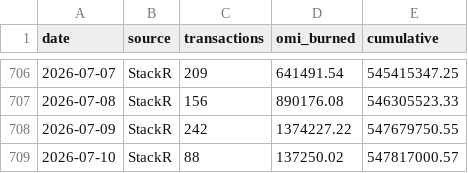
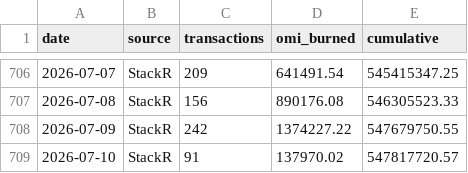
Before and after one commit to fanablefrance/jetonveve, a CSV file: data/burns_daily.csv, drawn as a sheet; only a part is shown, gaps mark what is left out.

```diff
--- a/data/burns_daily.csv
+++ b/data/burns_daily.csv
@@ -708,2 +708,2 @@ date,source,transactions,omi_burned,cumulative
 2026-07-09,StackR,242,1374227.22,547679750.55
-2026-07-10,StackR,88,137250.02,547817000.57
+2026-07-10,StackR,91,137970.02,547817720.57
```
Also changed, not shown: 1 other file.
